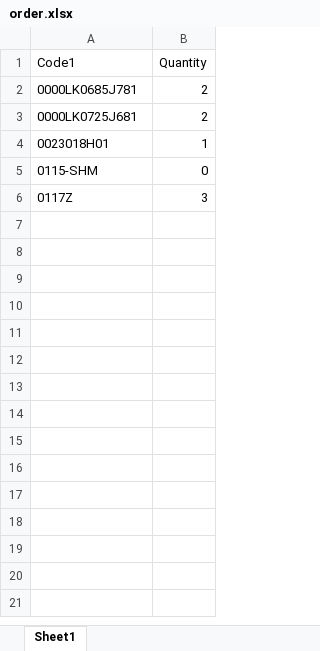
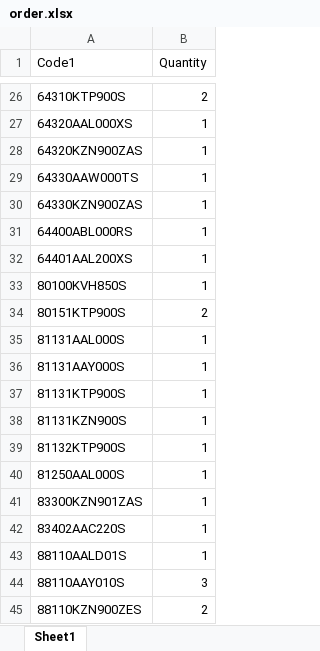
Before and after one commit to TanviPatwa/Bulk-Label-Print, an Excel workbook: Label Print/order.xlsx, sheet Sheet1, drawn as a sheet; only a part is shown, gaps mark what is left out; values as stored, in another font and other column widths than the file's, no borders; removed rows and columns are numbered as before the commit, all else as after; the diff covers the shown part only; the diff names each change by its address in the sheet, - before the commit and + after, or states it on an @@ line.

```diff
--- a/Label Print/order.xlsx (sheet Sheet1)
+++ b/Label Print/order.xlsx (sheet Sheet1)
-A26 (Code1): 0000LK0685J781
+A26 (Code1): 64310KTP900S
+row 27: 64320AAL000XS | 1
+row 28: 64320KZN900ZAS | 1
+row 29: 64330AAW000TS | 1
+row 30: 64330KZN900ZAS | 1
+row 31: 64400ABL000RS | 1
+row 32: 64401AAL200XS | 1
+row 33: 80100KVH850S | 1
-A34 (Code1): 0000LK0725J681
+A34 (Code1): 80151KTP900S
-A35 (Code1): 0023018H01
+A35 (Code1): 81131AAL000S
-row 5: 0115-SHM | 0
+row 36: 81131AAY000S | 1
+row 37: 81131KTP900S | 1
+row 38: 81131KZN900S | 1
+row 39: 81132KTP900S | 1
+row 40: 81250AAL000S | 1
+row 41: 83300KZN901ZAS | 1
+row 42: 83402AAC220S | 1
+row 43: 88110AALD01S | 1
-A44 (Code1): 0117Z
+A44 (Code1): 88110AAY010S
+row 45: 88110KZN900ZES | 2
```
Also changed, not shown: 24 added rows elsewhere in this sheet, Label Print/ModifiedDataset1.xlsx, Label Print/cache.xlsx, 4 other files.
